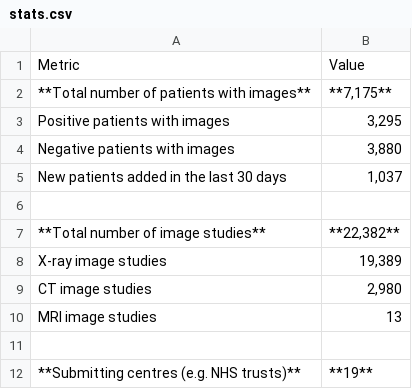
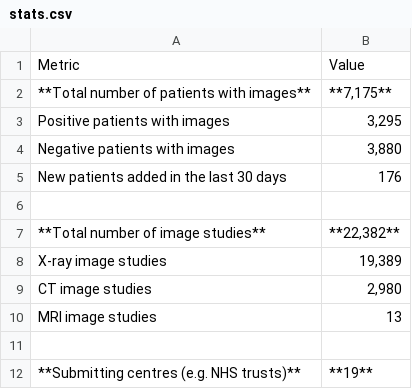
Before and after one commit to nhsx/covid-chest-imaging-database, a CSV file: docs/source/scripts/stats.csv, drawn as a sheet.

```diff
--- a/docs/source/scripts/stats.csv
+++ b/docs/source/scripts/stats.csv
@@ -4,3 +4,3 @@ Positive patients with images,"3,295"
 Negative patients with images,"3,880"
-New patients added in the last 30 days,"1,037"
+New patients added in the last 30 days,176
 ,
```
Also changed, not shown: 1 other file.
